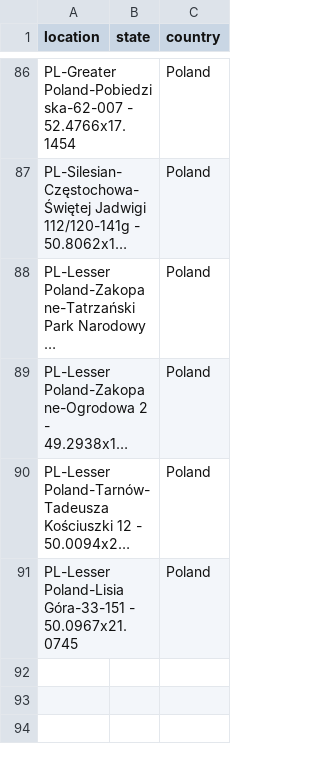
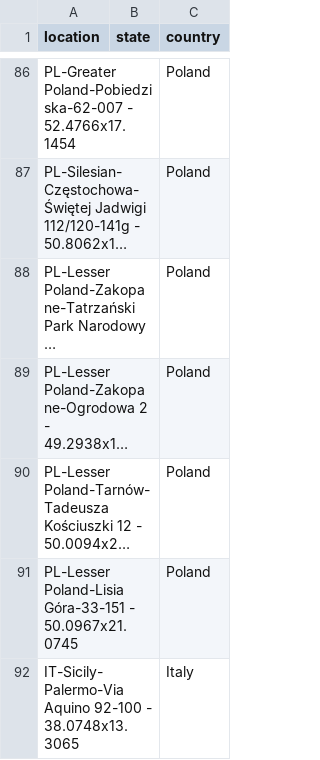
Before and after one commit to mhsundstrom/pcook-sightings, a CSV file: data/ebird_app.csv, drawn as a sheet; only a part is shown, gaps mark what is left out; long unchanged cells end in …; the diff names each change by its address in the sheet, - before the commit and + after, or states it on an @@ line.

Commit message:
Oct 8 Italy

```diff
--- a/data/ebird_app.csv
+++ b/data/ebird_app.csv
+row 92: IT-Sicily-Palermo-Via Aquino 92-100 - 38.0748x13.3065 |  | Italy
```
Also changed, not shown: 1 other file.
